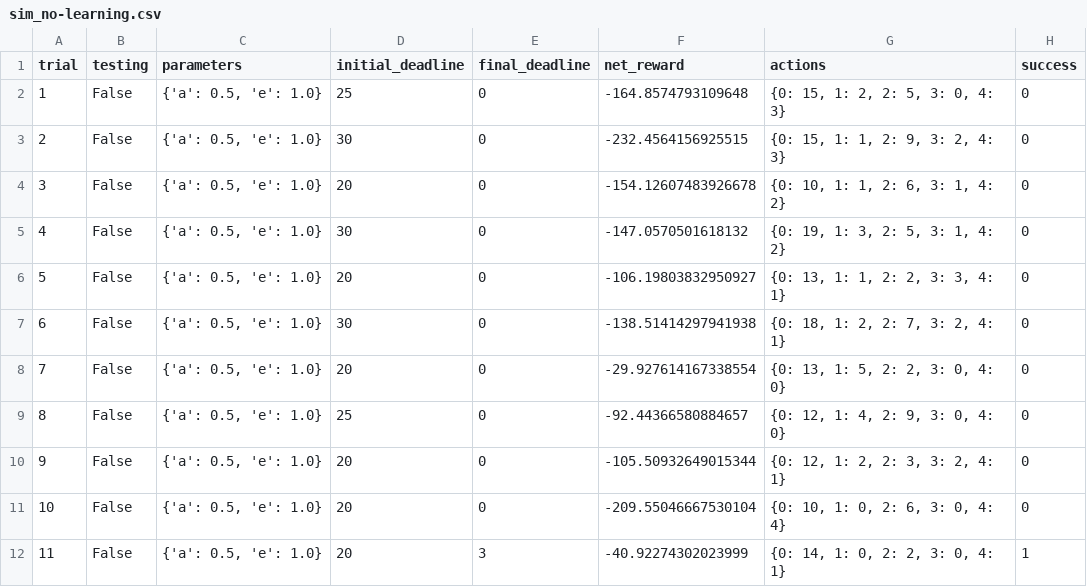
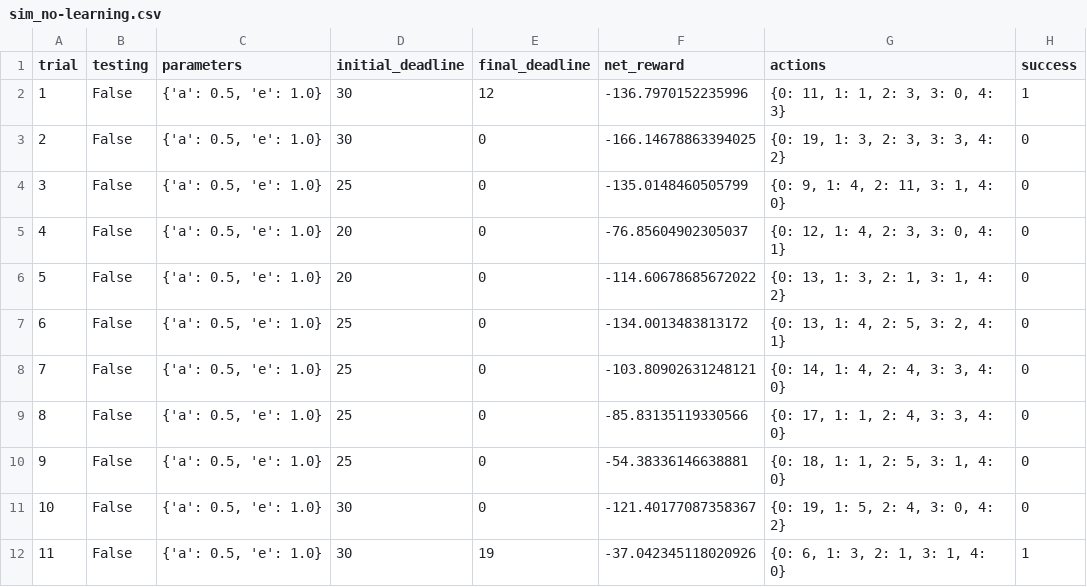
Before and after one commit to joelselvaraj/Udacity-MLND-Smartcab, a CSV file: logs/sim_no-learning.csv, drawn as a sheet; only a part is shown; the diff covers the shown part only.

```diff
--- a/logs/sim_no-learning.csv
+++ b/logs/sim_no-learning.csv
@@ -1,12 +1,12 @@
 trial,testing,parameters,initial_deadline,final_deadline,net_reward,actions,success
-1,False,"{'a': 0.5, 'e': 1.0}",25,0,-164.8574793109648,"{0: 15, 1: 2, 2: 5, 3: 0, 4: 3}",0
-2,False,"{'a': 0.5, 'e': 1.0}",30,0,-232.4564156925515,"{0: 15, 1: 1, 2: 9, 3: 2, 4: 3}",0
-3,False,"{'a': 0.5, 'e': 1.0}",20,0,-154.12607483926678,"{0: 10, 1: 1, 2: 6, 3: 1, 4: 2}",0
-4,False,"{'a': 0.5, 'e': 1.0}",30,0,-147.0570501618132,"{0: 19, 1: 3, 2: 5, 3: 1, 4: 2}",0
-5,False,"{'a': 0.5, 'e': 1.0}",20,0,-106.19803832950927,"{0: 13, 1: 1, 2: 2, 3: 3, 4: 1}",0
-6,False,"{'a': 0.5, 'e': 1.0}",30,0,-138.51414297941938,"{0: 18, 1: 2, 2: 7, 3: 2, 4: 1}",0
-7,False,"{'a': 0.5, 'e': 1.0}",20,0,-29.927614167338554,"{0: 13, 1: 5, 2: 2, 3: 0, 4: 0}",0
-8,False,"{'a': 0.5, 'e': 1.0}",25,0,-92.44366580884657,"{0: 12, 1: 4, 2: 9, 3: 0, 4: 0}",0
-9,False,"{'a': 0.5, 'e': 1.0}",20,0,-105.50932649015344,"{0: 12, 1: 2, 2: 3, 3: 2, 4: 1}",0
-10,False,"{'a': 0.5, 'e': 1.0}",20,0,-209.55046667530104,"{0: 10, 1: 0, 2: 6, 3: 0, 4: 4}",0
-11,False,"{'a': 0.5, 'e': 1.0}",20,3,-40.92274302023999,"{0: 14, 1: 0, 2: 2, 3: 0, 4: 1}",1
+1,False,"{'a': 0.5, 'e': 1.0}",30,12,-136.7970152235996,"{0: 11, 1: 1, 2: 3, 3: 0, 4: 3}",1
+2,False,"{'a': 0.5, 'e': 1.0}",30,0,-166.14678863394025,"{0: 19, 1: 3, 2: 3, 3: 3, 4: 2}",0
+3,False,"{'a': 0.5, 'e': 1.0}",25,0,-135.0148460505799,"{0: 9, 1: 4, 2: 11, 3: 1, 4: 0}",0
+4,False,"{'a': 0.5, 'e': 1.0}",20,0,-76.85604902305037,"{0: 12, 1: 4, 2: 3, 3: 0, 4: 1}",0
+5,False,"{'a': 0.5, 'e': 1.0}",20,0,-114.60678685672022,"{0: 13, 1: 3, 2: 1, 3: 1, 4: 2}",0
+6,False,"{'a': 0.5, 'e': 1.0}",25,0,-134.0013483813172,"{0: 13, 1: 4, 2: 5, 3: 2, 4: 1}",0
+7,False,"{'a': 0.5, 'e': 1.0}",25,0,-103.80902631248121,"{0: 14, 1: 4, 2: 4, 3: 3, 4: 0}",0
+8,False,"{'a': 0.5, 'e': 1.0}",25,0,-85.83135119330566,"{0: 17, 1: 1, 2: 4, 3: 3, 4: 0}",0
+9,False,"{'a': 0.5, 'e': 1.0}",25,0,-54.38336146638881,"{0: 18, 1: 1, 2: 5, 3: 1, 4: 0}",0
+10,False,"{'a': 0.5, 'e': 1.0}",30,0,-121.40177087358367,"{0: 19, 1: 5, 2: 4, 3: 0, 4: 2}",0
+11,False,"{'a': 0.5, 'e': 1.0}",30,19,-37.042345118020926,"{0: 6, 1: 3, 2: 1, 3: 1, 4: 0}",1
```
Also changed, not shown: 56 edited cells elsewhere in this file, logs/sim_default-learning.csv, logs/sim_improved-learning.csv, 8 other files.
